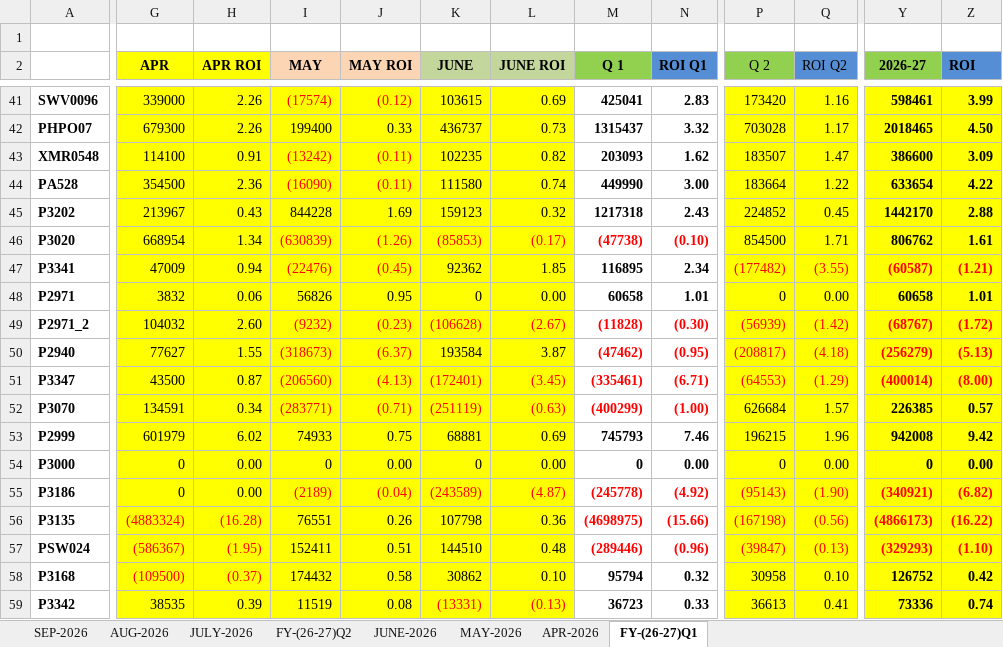
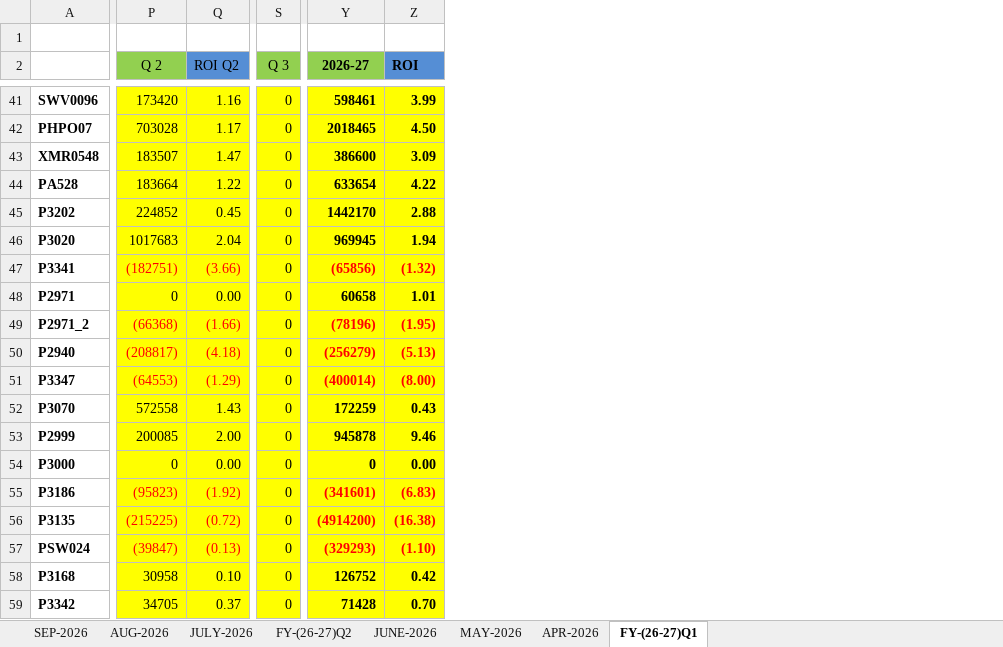
Before and after one commit to Kamgwl/Quant_report, an Excel workbook: Quant Strategy(2026-27).xlsx, sheet FY-(26-27)Q1, drawn as a sheet; only a part is shown, gaps mark what is left out; values as stored, in another font and other column widths than the file's, no borders; conditional formats not drawn; removed rows and columns are numbered as before the commit, all else as after; the diff covers the shown part only; the diff names each change by its address in the sheet, - before the commit and + after, or states it on an @@ line.

```diff
--- a/Quant Strategy(2026-27).xlsx (sheet FY-(26-27)Q1)
+++ b/Quant Strategy(2026-27).xlsx (sheet FY-(26-27)Q1)
@@ column G (APR) hidden, rows 41-59: 339000 | 679300 | 114100 | 354500 | 213967 | 668954 | 47009 | 3832 | 104032 | 77627 | 43500 | 134591 | 601979 | 0 | 0 | (4883324) | (586367) | (109500) | 38535 @@
@@ column H (APR ROI) hidden, rows 41-59: 2.26 | 2.26 | 0.91 | 2.36 | 0.43 | 1.34 | 0.94 | 0.06 | 2.60 | 1.55 | 0.87 | 0.34 | 6.02 | 0.00 | 0.00 | (16.28) | (1.95) | (0.37) | 0.39 @@
@@ column I (MAY) hidden, rows 41-59: (17574) | 199400 | (13242) | (16090) | 844228 | (630839) | (22476) | 56826 | (9232) | (318673) | (206560) | (283771) | 74933 | 0 | (2189) | 76551 | 152411 | 174432 | 11519 @@
@@ column J (MAY ROI) hidden, rows 41-59: (0.12) | 0.33 | (0.11) | (0.11) | 1.69 | (1.26) | (0.45) | 0.95 | (0.23) | (6.37) | (4.13) | (0.71) | 0.75 | 0.00 | (0.04) | 0.26 | 0.51 | 0.58 | 0.08 @@
@@ column K (JUNE) hidden, rows 41-59: 103615 | 436737 | 102235 | 111580 | 159123 | (85853) | 92362 | 0 | (106628) | 193584 | (172401) | (251119) | 68881 | 0 | (243589) | 107798 | 144510 | 30862 | (13331) @@
@@ column L (JUNE ROI) hidden, rows 41-59: 0.69 | 0.73 | 0.82 | 0.74 | 0.32 | (0.17) | 1.85 | 0.00 | (2.67) | 3.87 | (3.45) | (0.63) | 0.69 | 0.00 | (4.87) | 0.36 | 0.48 | 0.10 | (0.13) @@
@@ column M (Q 1) hidden, rows 41-59: 425041 | 1315437 | 203093 | 449990 | 1217318 | (47738) | 116895 | 60658 | (11828) | (47462) | (335461) | (400299) | 745793 | 0 | (245778) | (4698975) | (289446) | 95794 | 36723 @@
@@ column N (ROI Q1) hidden, rows 41-59: 2.83 | 3.32 | 1.62 | 3.00 | 2.43 | (0.10) | 2.34 | 1.01 | (0.30) | (0.95) | (6.71) | (1.00) | 7.46 | 0.00 | (4.92) | (15.66) | (0.96) | 0.32 | 0.33 @@
@@ column S (Q 3) unhidden, rows 41-59: all 0 @@
-P46 (Q 2): 854500
+P46 (Q 2): 1017683
-Q46 (ROI Q2): 1.71
+Q46 (ROI Q2): 2.04
-Y46 (2026-27): 806762
+Y46 (2026-27): 969945
-Z46 (ROI): 1.61
+Z46 (ROI): 1.94
-P47 (Q 2): (177482)
+P47 (Q 2): (182751)
-Q47 (ROI Q2): (3.55)
+Q47 (ROI Q2): (3.66)
-Y47 (2026-27): (60587)
+Y47 (2026-27): (65856)
-Z47 (ROI): (1.21)
+Z47 (ROI): (1.32)
-P49 (Q 2): (56939)
+P49 (Q 2): (66368)
-Q49 (ROI Q2): (1.42)
+Q49 (ROI Q2): (1.66)
-Y49 (2026-27): (68767)
+Y49 (2026-27): (78196)
-Z49 (ROI): (1.72)
+Z49 (ROI): (1.95)
-P52 (Q 2): 626684
+P52 (Q 2): 572558
-Q52 (ROI Q2): 1.57
+Q52 (ROI Q2): 1.43
-Y52 (2026-27): 226385
+Y52 (2026-27): 172259
-Z52 (ROI): 0.57
+Z52 (ROI): 0.43
-P53 (Q 2): 196215
+P53 (Q 2): 200085
-Q53 (ROI Q2): 1.96
+Q53 (ROI Q2): 2.00
-Y53 (2026-27): 942008
+Y53 (2026-27): 945878
-Z53 (ROI): 9.42
+Z53 (ROI): 9.46
-P55 (Q 2): (95143)
+P55 (Q 2): (95823)
-Q55 (ROI Q2): (1.90)
+Q55 (ROI Q2): (1.92)
-Y55 (2026-27): (340921)
+Y55 (2026-27): (341601)
-Z55 (ROI): (6.82)
+Z55 (ROI): (6.83)
-P56 (Q 2): (167198)
+P56 (Q 2): (215225)
-Q56 (ROI Q2): (0.56)
+Q56 (ROI Q2): (0.72)
-Y56 (2026-27): (4866173)
+Y56 (2026-27): (4914200)
-Z56 (ROI): (16.22)
+Z56 (ROI): (16.38)
-P59 (Q 2): 36613
+P59 (Q 2): 34705
-Q59 (ROI Q2): 0.41
+Q59 (ROI Q2): 0.37
-Y59 (2026-27): 73336
+Y59 (2026-27): 71428
-Z59 (ROI): 0.74
+Z59 (ROI): 0.70
```
Also changed, not shown: 1 added row, 1 removed row, 3 added columns, 111 edited cells and cell formats elsewhere in this sheet, sheet FY-(26-27)Q2, sheet SEP-2026, formulas that keep their value, hidden cells, 3 other files.
